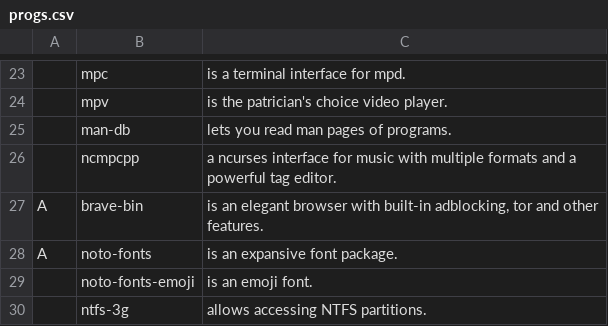
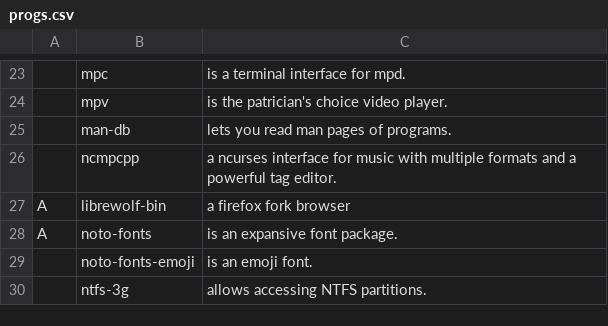
Before and after one commit to FaisalTamanoJr/LARBS, a CSV file: progs.csv, drawn as a sheet; only a part is shown, gaps mark what is left out; removed rows and columns are numbered as before the commit, all else as after; the diff names each change by its address in the sheet, - before the commit and + after, or states it on an @@ line.

Commit message:
Update progs.csv

```diff
--- a/progs.csv
+++ b/progs.csv
-row 27: A | brave-bin | is an elegant browser with built-in adblocking, tor and other features.
+row 27: A | librewolf-bin | a firefox fork browser
```
